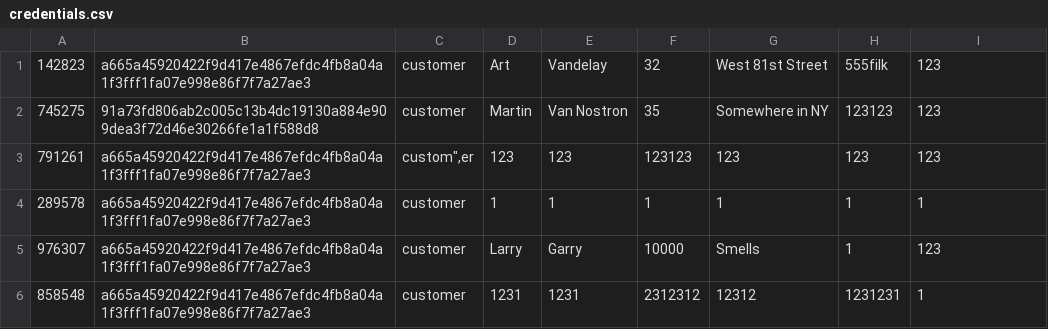
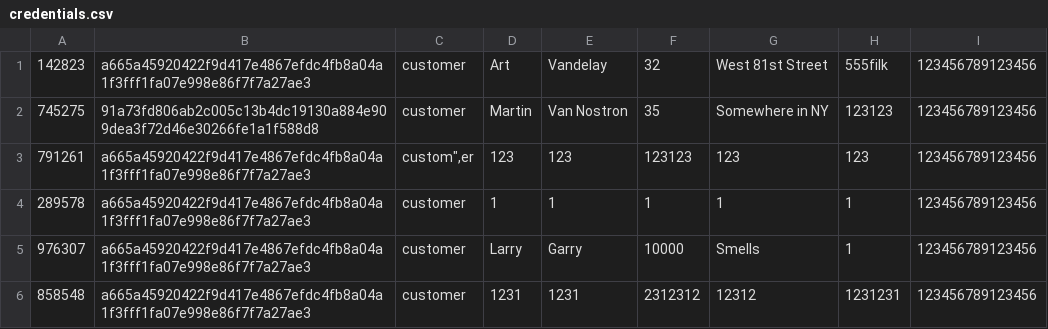
Before and after one commit to TheB1gSad/Airline3550, a CSV file: Airline3550/Airline3550/bin/Debug/net6.0-windows/credentials.csv, drawn as a sheet.

```diff
--- a/Airline3550/Airline3550/bin/Debug/net6.0-windows/credentials.csv
+++ b/Airline3550/Airline3550/bin/Debug/net6.0-windows/credentials.csv
@@ -1,6 +1,6 @@
-142823,a665a45920422f9d417e4867efdc4fb8a04a1f3fff1fa07e998e86f7f7a27ae3,customer,Art,Vandelay,32,West 81st Street,555filk,123
-745275,91a73fd806ab2c005c13b4dc19130a884e909dea3f72d46e30266fe1a1f588d8,customer,Martin,Van Nostron,35,Somewhere in NY,123123,123
-791261,a665a45920422f9d417e4867efdc4fb8a04a1f3fff1fa07e998e86f7f7a27ae3,"custom"",er",123,123,123123,123,123,123
-289578,a665a45920422f9d417e4867efdc4fb8a04a1f3fff1fa07e998e86f7f7a27ae3,customer,1,1,1,1,1,1
-976307,a665a45920422f9d417e4867efdc4fb8a04a1f3fff1fa07e998e86f7f7a27ae3,customer,Larry,Garry,10000,Smells,1,123
-858548,a665a45920422f9d417e4867efdc4fb8a04a1f3fff1fa07e998e86f7f7a27ae3,customer,1231,1231,2312312,12312,1231231,1
+142823,a665a45920422f9d417e4867efdc4fb8a04a1f3fff1fa07e998e86f7f7a27ae3,customer,Art,Vandelay,32,West 81st Street,555filk,123456789123456
+745275,91a73fd806ab2c005c13b4dc19130a884e909dea3f72d46e30266fe1a1f588d8,customer,Martin,Van Nostron,35,Somewhere in NY,123123,123456789123456
+791261,a665a45920422f9d417e4867efdc4fb8a04a1f3fff1fa07e998e86f7f7a27ae3,"custom"",er",123,123,123123,123,123,123456789123456
+289578,a665a45920422f9d417e4867efdc4fb8a04a1f3fff1fa07e998e86f7f7a27ae3,customer,1,1,1,1,1,123456789123456
+976307,a665a45920422f9d417e4867efdc4fb8a04a1f3fff1fa07e998e86f7f7a27ae3,customer,Larry,Garry,10000,Smells,1,123456789123456
+858548,a665a45920422f9d417e4867efdc4fb8a04a1f3fff1fa07e998e86f7f7a27ae3,customer,1231,1231,2312312,12312,1231231,123456789123456
```
Also changed, not shown: 8 other files.
